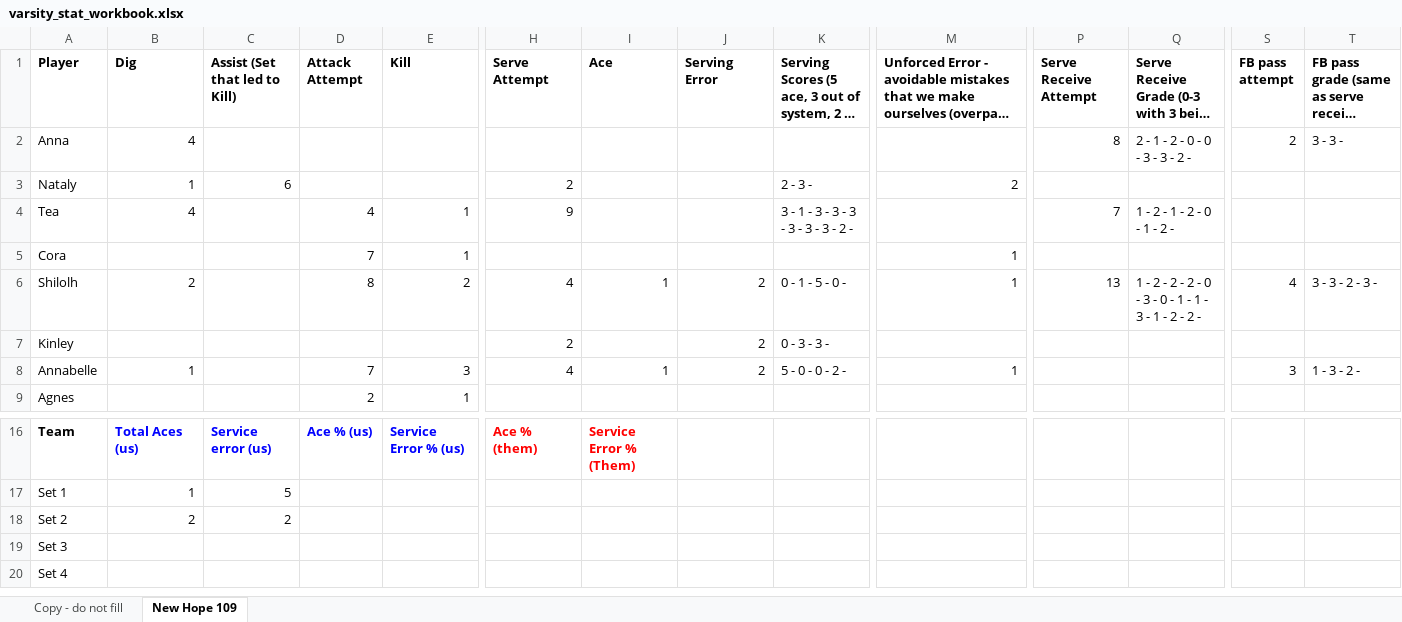
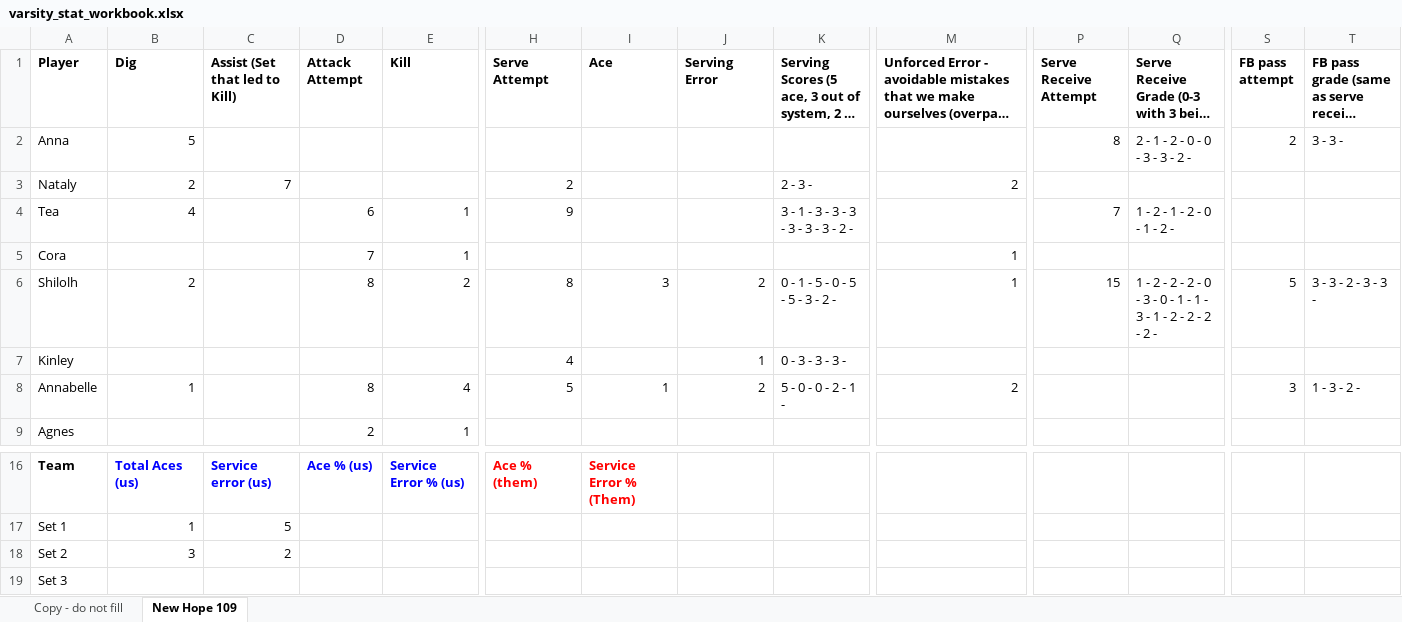
Before and after one commit to clancyred/defenders-volleyball, an Excel workbook: source/varsity_stat_workbook.xlsx, sheet New Hope 109, drawn as a sheet; only a part is shown, gaps mark what is left out; the shorter side is filled out with more unchanged rows; long unchanged cells end in …; values as stored, in another font and other column widths than the file's, no borders; charts and pictures not drawn; the diff covers the shown part only; the diff names each change by its address in the sheet, - before the commit and + after, or states it on an @@ line.

Commit message:
Update stat workbook from Google Sheet

```diff
--- a/source/varsity_stat_workbook.xlsx (sheet New Hope 109)
+++ b/source/varsity_stat_workbook.xlsx (sheet New Hope 109)
-B2 (Dig): 4
+B2 (Dig): 5
-B3 (Dig): 1
+B3 (Dig): 2
-C3 (Assist (Set that led to Kill)): 6
+C3 (Assist (Set that led to Kill)): 7
-D4 (Attack Attempt): 4
+D4 (Attack Attempt): 6
-H6 (Serve Attempt): 4
+H6 (Serve Attempt): 8
-I6 (Ace): 1
+I6 (Ace): 3
-K6: 0 - 1 - 5 - 0 -
+K6: 0 - 1 - 5 - 0 - 5 - 5 - 3 - 2 -
-P6 (Serve Receive Attempt): 13
+P6 (Serve Receive Attempt): 15
-Q6: …2 - 2 -
+Q6: …2 - 2 - 2 - 2 -
-S6 (FB pass attempt): 4
+S6 (FB pass attempt): 5
-T6: 3 - 3 - 2 - 3 -
+T6: 3 - 3 - 2 - 3 - 3 -
-H7 (Serve Attempt): 2
+H7 (Serve Attempt): 4
-J7 (Serving Error): 2
+J7 (Serving Error): 1
-K7: 0 - 3 - 3 -
+K7: 0 - 3 - 3 - 3 -
-D8 (Attack Attempt): 7
+D8 (Attack Attempt): 8
-E8 (Kill): 3
+E8 (Kill): 4
-H8 (Serve Attempt): 4
+H8 (Serve Attempt): 5
-K8: 5 - 0 - 0 - 2 -
+K8: 5 - 0 - 0 - 2 - 1 -
-M8: 1
+M8: 2
-B18 (Dig): 2
+B18 (Dig): 3
```
Also changed, not shown: 1 edited cell elsewhere in this sheet.
